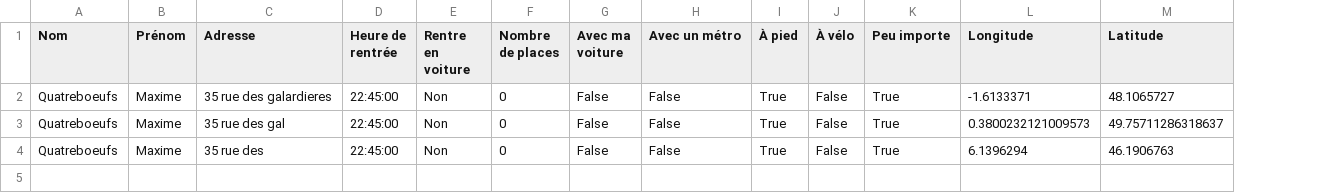
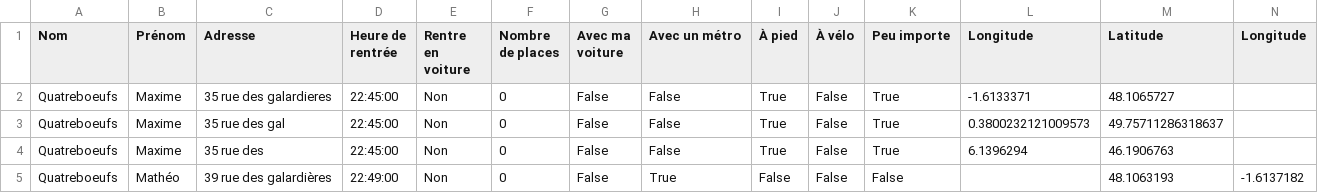
Before and after one commit to mathlesage/Safe_Home, a CSV file: inscriptions.csv, drawn as a sheet; the diff names each change by its address in the sheet, - before the commit and + after, or states it on an @@ line.

Commit message:
Mise à jour du fichier inscriptions.csv

```diff
--- a/inscriptions.csv
+++ b/inscriptions.csv
+column N (Longitude), empty
+row 5: Quatreboeufs | Mathéo | 39 rue des galardières | 22:49:00 | Non | 0 | False | True | False | False | False |  | 48.1063193 | -1.6137182
```
